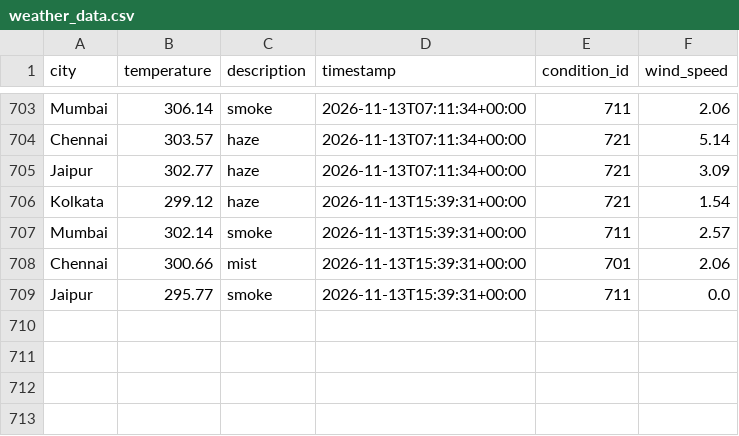
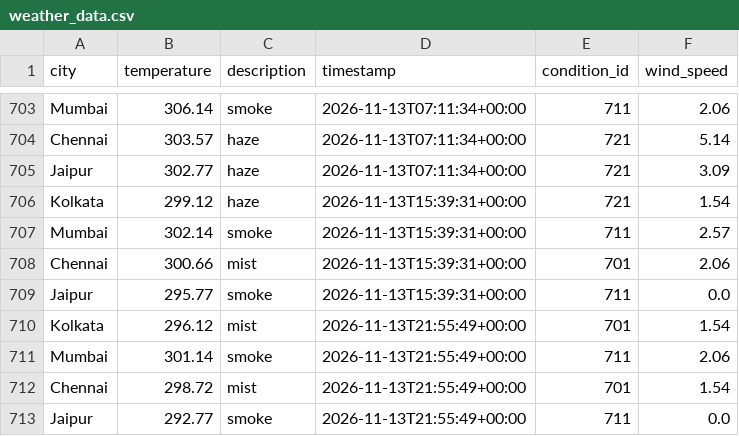
Before and after one commit to Niyanthri24/Weather-Data-Prediction, a CSV file: data/weather_data.csv, drawn as a sheet; only a part is shown, gaps mark what is left out.

```diff
--- a/data/weather_data.csv
+++ b/data/weather_data.csv
@@ -709 +709,5 @@ Chennai,300.66,mist,2026-11-13T15:39:31+00:00,701,2.06
 Jaipur,295.77,smoke,2026-11-13T15:39:31+00:00,711,0.0
+Kolkata,296.12,mist,2026-11-13T21:55:49+00:00,701,1.54
+Mumbai,301.14,smoke,2026-11-13T21:55:49+00:00,711,2.06
+Chennai,298.72,mist,2026-11-13T21:55:49+00:00,701,1.54
+Jaipur,292.77,smoke,2026-11-13T21:55:49+00:00,711,0.0
```
